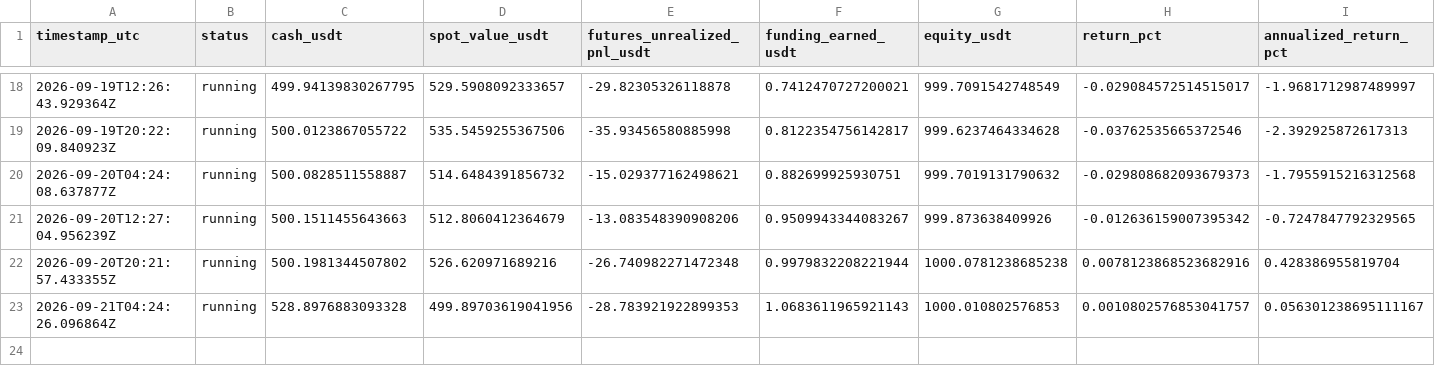
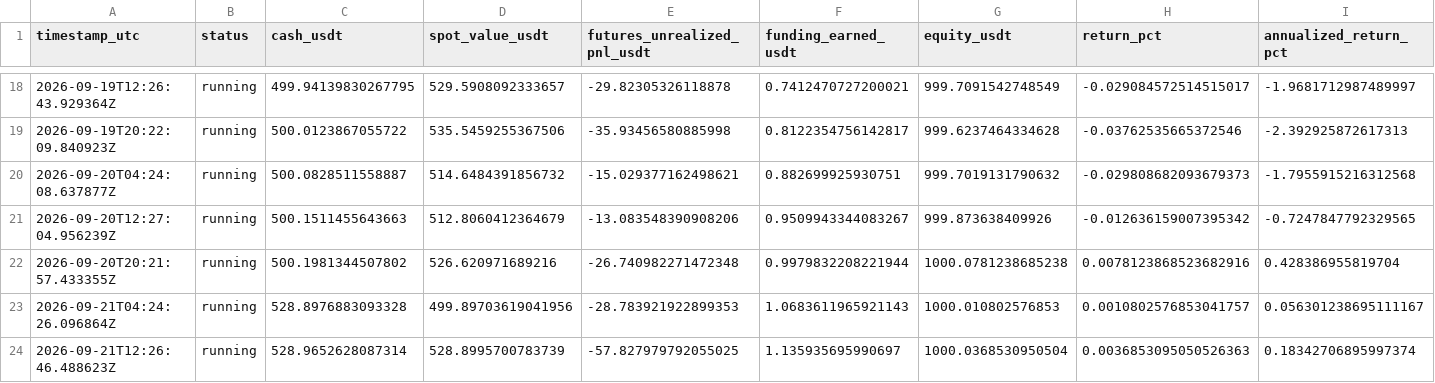
Before and after one commit to sirbob1998-eng/bitunix-paper-test, a CSV file: paper_test/snapshots.csv, drawn as a sheet; only a part is shown, gaps mark what is left out; rows hold the shown columns only; the diff names each change by its address in the sheet, - before the commit and + after, or states it on an @@ line.

```diff
--- a/paper_test/snapshots.csv
+++ b/paper_test/snapshots.csv
+row 24: 2026-09-21T12:26:46.488623Z | running | 528.9652628087314 | 528.8995700783739 | -57.827979792055025 | 1.135935695990697 | 1000.0368530950504 | 0.0036853095050526363 | 0.18342706895997374
```
Also changed, not shown: paper_test/funding.csv, paper_test/market_snapshots.csv, 1 other file.
